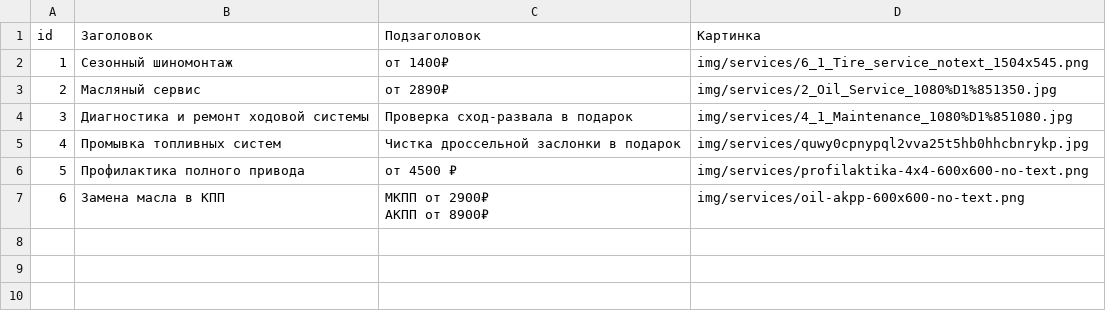
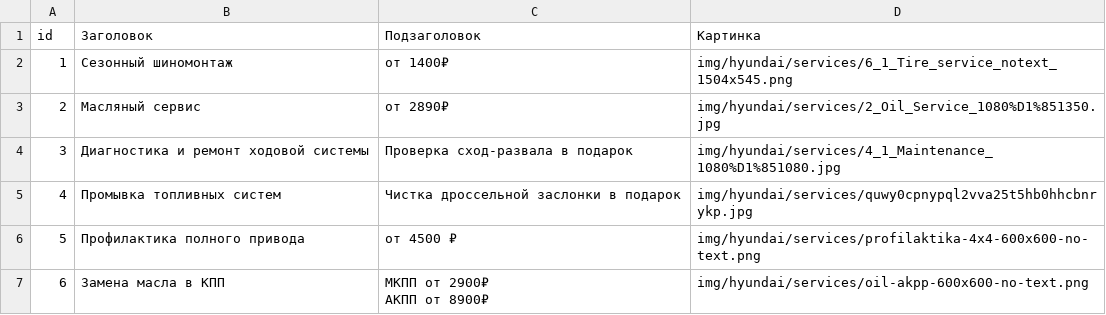
Before and after one commit to alexsab-ru/my-hyundai, a CSV file: data/specials.csv, drawn as a sheet.

```diff
--- a/data/specials.csv
+++ b/data/specials.csv
@@ -1,8 +1,8 @@
 id,Заголовок,Подзаголовок,Картинка
-1,Сезонный шиномонтаж,от 1400₽,img/services/6_1_Tire_service_notext_1504x545.png
-2,Масляный сервис ,от 2890₽,img/services/2_Oil_Service_1080%D1%851350.jpg
-3,Диагностика и ремонт ходовой системы,Проверка сход-развала в подарок,img/services/4_1_Maintenance_1080%D1%851080.jpg
-4,Промывка топливных систем,Чистка дроссельной заслонки в подарок,img/services/quwy0cpnypql2vva25t5hb0hhcbnrykp.jpg
-5,Профилактика полного привода,от 4500 ₽,img/services/profilaktika-4x4-600x600-no-text.png
-6,Замена масла в КПП,"МКПП от 2900₽
-АКПП от 8900₽ ",img/services/oil-akpp-600x600-no-text.png
+1,Сезонный шиномонтаж,от 1400₽,img/hyundai/services/6_1_Tire_service_notext_1504x545.png
+2,Масляный сервис ,от 2890₽,img/hyundai/services/2_Oil_Service_1080%D1%851350.jpg
+3,Диагностика и ремонт ходовой системы,Проверка сход-развала в подарок,img/hyundai/services/4_1_Maintenance_1080%D1%851080.jpg
+4,Промывка топливных систем,Чистка дроссельной заслонки в подарок,img/hyundai/services/quwy0cpnypql2vva25t5hb0hhcbnrykp.jpg
+5,Профилактика полного привода,от 4500 ₽,img/hyundai/services/profilaktika-4x4-600x600-no-text.png
+6,Замена масла в КПП,"МКПП от 2900₽
+АКПП от 8900₽ ",img/hyundai/services/oil-akpp-600x600-no-text.png
```
Also changed, not shown: data/banners.csv, data/services.csv, 8 other files.
